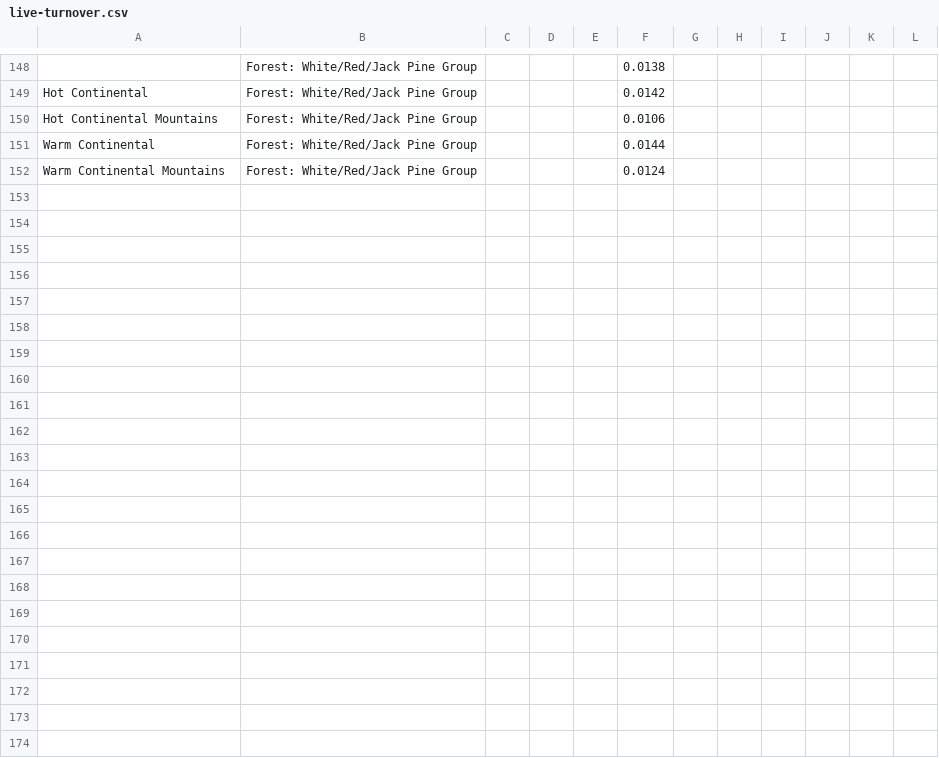
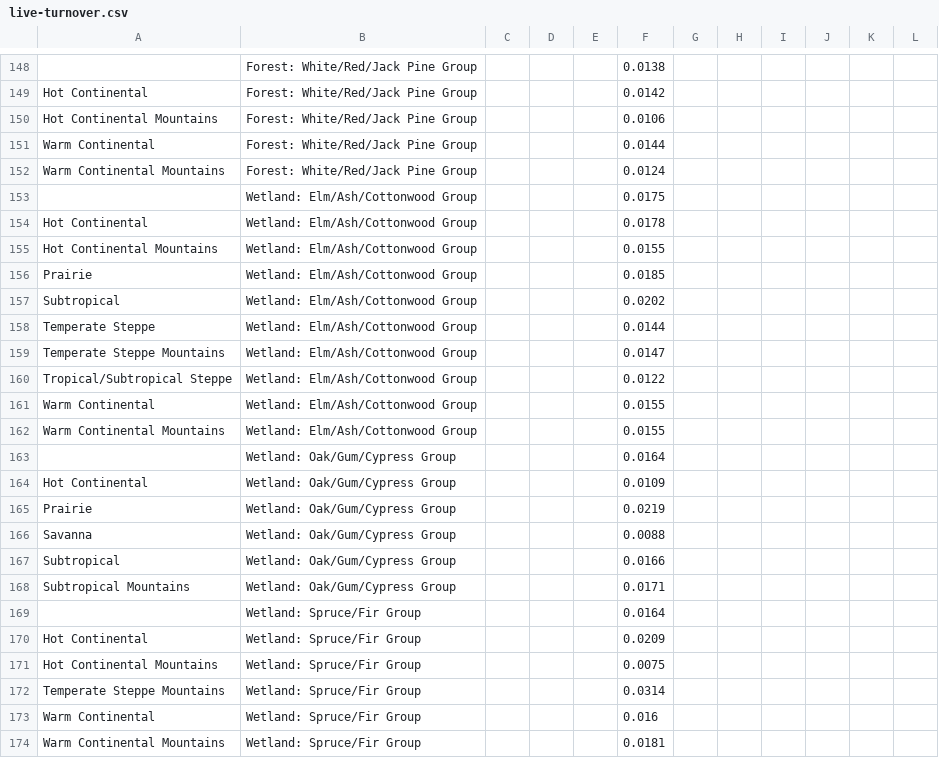
Before and after one commit to bsleeter/lucasCore, a CSV file: defaults/carbon-assumptions/fia-measured/live-turnover.csv, drawn as a sheet; only a part is shown, gaps mark what is left out; the diff names each change by its address in the sheet, - before the commit and + after, or states it on an @@ line.

```diff
--- a/defaults/carbon-assumptions/fia-measured/live-turnover.csv
+++ b/defaults/carbon-assumptions/fia-measured/live-turnover.csv
+row 153:  | Wetland: Elm/Ash/Cottonwood Group |  |  |  | 0.0175
+row 154: Hot Continental | Wetland: Elm/Ash/Cottonwood Group |  |  |  | 0.0178
+row 155: Hot Continental Mountains | Wetland: Elm/Ash/Cottonwood Group |  |  |  | 0.0155
+row 156: Prairie | Wetland: Elm/Ash/Cottonwood Group |  |  |  | 0.0185
+row 157: Subtropical | Wetland: Elm/Ash/Cottonwood Group |  |  |  | 0.0202
+row 158: Temperate Steppe | Wetland: Elm/Ash/Cottonwood Group |  |  |  | 0.0144
+row 159: Temperate Steppe Mountains | Wetland: Elm/Ash/Cottonwood Group |  |  |  | 0.0147
+row 160: Tropical/Subtropical Steppe | Wetland: Elm/Ash/Cottonwood Group |  |  |  | 0.0122
+row 161: Warm Continental | Wetland: Elm/Ash/Cottonwood Group |  |  |  | 0.0155
+row 162: Warm Continental Mountains | Wetland: Elm/Ash/Cottonwood Group |  |  |  | 0.0155
+row 163:  | Wetland: Oak/Gum/Cypress Group |  |  |  | 0.0164
+row 164: Hot Continental | Wetland: Oak/Gum/Cypress Group |  |  |  | 0.0109
+row 165: Prairie | Wetland: Oak/Gum/Cypress Group |  |  |  | 0.0219
+row 166: Savanna | Wetland: Oak/Gum/Cypress Group |  |  |  | 0.0088
+row 167: Subtropical | Wetland: Oak/Gum/Cypress Group |  |  |  | 0.0166
+row 168: Subtropical Mountains | Wetland: Oak/Gum/Cypress Group |  |  |  | 0.0171
+row 169:  | Wetland: Spruce/Fir Group |  |  |  | 0.0164
+row 170: Hot Continental | Wetland: Spruce/Fir Group |  |  |  | 0.0209
+row 171: Hot Continental Mountains | Wetland: Spruce/Fir Group |  |  |  | 0.0075
+row 172: Temperate Steppe Mountains | Wetland: Spruce/Fir Group |  |  |  | 0.0314
+row 173: Warm Continental | Wetland: Spruce/Fir Group |  |  |  | 0.016
+row 174: Warm Continental Mountains | Wetland: Spruce/Fir Group |  |  |  | 0.0181
```
Also changed, not shown: defaults/climate/co2-ecm-share.csv, defaults/metadata/definitions.csv, 37 other files.
